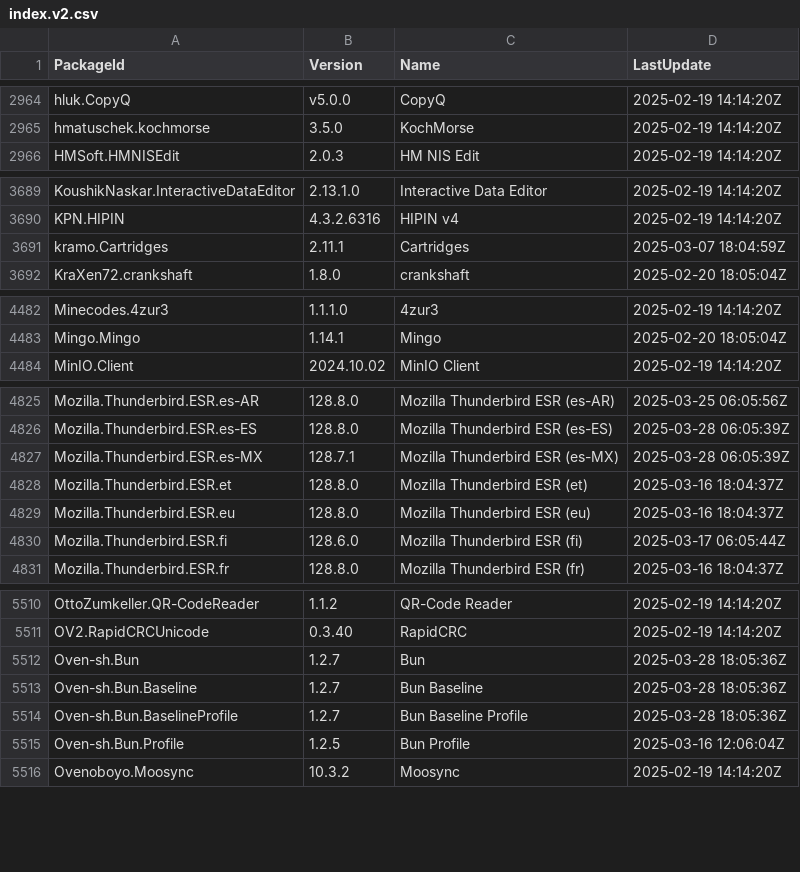
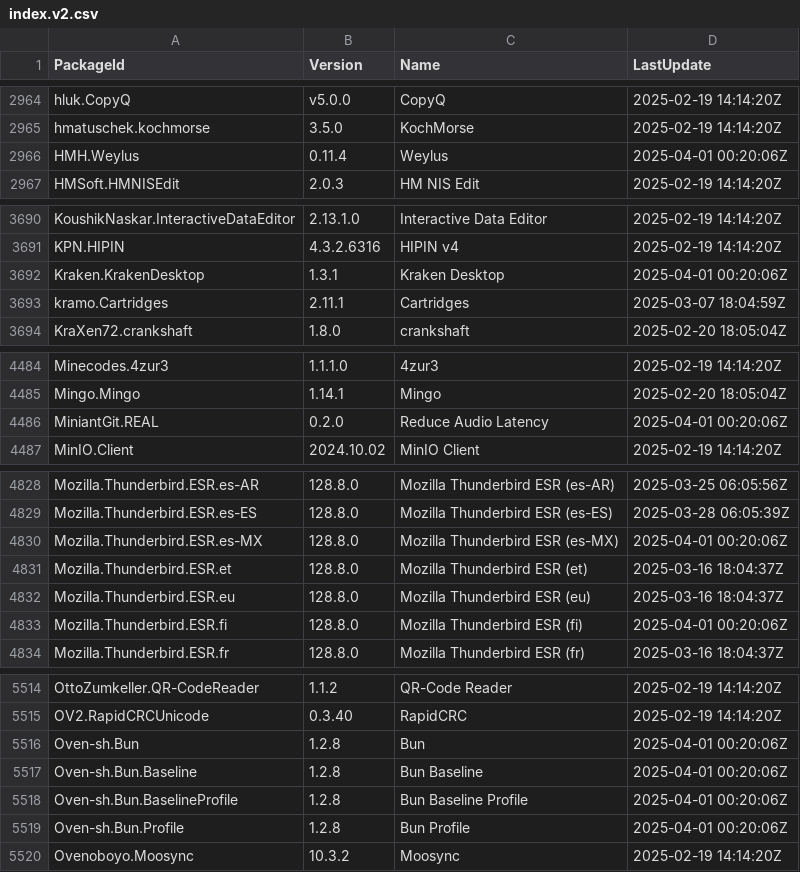
Before and after one commit to svrooij/winget-pkgs-index, a CSV file: index.v2.csv, drawn as a sheet; only a part is shown, gaps mark what is left out; the diff covers the shown part only.

```diff
--- a/index.v2.csv
+++ b/index.v2.csv
@@ -2965,2 +2965,3 @@
 "hmatuschek.kochmorse","3.5.0","KochMorse","2025-02-19 14:14:20Z"
+"HMH.Weylus","0.11.4","Weylus","2025-04-01 00:20:06Z"
 "HMSoft.HMNISEdit","2.0.3","HM NIS Edit","2025-02-19 14:14:20Z"
@@ -3690,2 +3691,3 @@
 "KPN.HIPIN","4.3.2.6316","HIPIN v4","2025-02-19 14:14:20Z"
+"Kraken.KrakenDesktop","1.3.1","Kraken Desktop","2025-04-01 00:20:06Z"
 "kramo.Cartridges","2.11.1","Cartridges","2025-03-07 18:04:59Z"
@@ -4483,2 +4485,3 @@
 "Mingo.Mingo","1.14.1","Mingo","2025-02-20 18:05:04Z"
+"MiniantGit.REAL","0.2.0","Reduce Audio Latency","2025-04-01 00:20:06Z"
 "MinIO.Client","2024.10.02","MinIO Client","2025-02-19 14:14:20Z"
@@ -4826,6 +4829,6 @@
 "Mozilla.Thunderbird.ESR.es-ES","128.8.0","Mozilla Thunderbird ESR (es-ES)","2025-03-28 06:05:39Z"
-"Mozilla.Thunderbird.ESR.es-MX","128.7.1","Mozilla Thunderbird ESR (es-MX)","2025-03-28 06:05:39Z"
+"Mozilla.Thunderbird.ESR.es-MX","128.8.0","Mozilla Thunderbird ESR (es-MX)","2025-04-01 00:20:06Z"
 "Mozilla.Thunderbird.ESR.et","128.8.0","Mozilla Thunderbird ESR (et)","2025-03-16 18:04:37Z"
 "Mozilla.Thunderbird.ESR.eu","128.8.0","Mozilla Thunderbird ESR (eu)","2025-03-16 18:04:37Z"
-"Mozilla.Thunderbird.ESR.fi","128.6.0","Mozilla Thunderbird ESR (fi)","2025-03-17 06:05:44Z"
+"Mozilla.Thunderbird.ESR.fi","128.8.0","Mozilla Thunderbird ESR (fi)","2025-04-01 00:20:06Z"
 "Mozilla.Thunderbird.ESR.fr","128.8.0","Mozilla Thunderbird ESR (fr)","2025-03-16 18:04:37Z"
@@ -5511,6 +5515,6 @@
 "OV2.RapidCRCUnicode","0.3.40","RapidCRC","2025-02-19 14:14:20Z"
-"Oven-sh.Bun","1.2.7","Bun","2025-03-28 18:05:36Z"
-"Oven-sh.Bun.Baseline","1.2.7","Bun Baseline","2025-03-28 18:05:36Z"
-"Oven-sh.Bun.BaselineProfile","1.2.7","Bun Baseline Profile","2025-03-28 18:05:36Z"
-"Oven-sh.Bun.Profile","1.2.5","Bun Profile","2025-03-16 12:06:04Z"
+"Oven-sh.Bun","1.2.8","Bun","2025-04-01 00:20:06Z"
+"Oven-sh.Bun.Baseline","1.2.8","Bun Baseline","2025-04-01 00:20:06Z"
+"Oven-sh.Bun.BaselineProfile","1.2.8","Bun Baseline Profile","2025-04-01 00:20:06Z"
+"Oven-sh.Bun.Profile","1.2.8","Bun Profile","2025-04-01 00:20:06Z"
 "Ovenoboyo.Moosync","10.3.2","Moosync","2025-02-19 14:14:20Z"
```
Also changed, not shown: 1 added row and 44 edited cells elsewhere in this file, index.csv, 2 other files.
